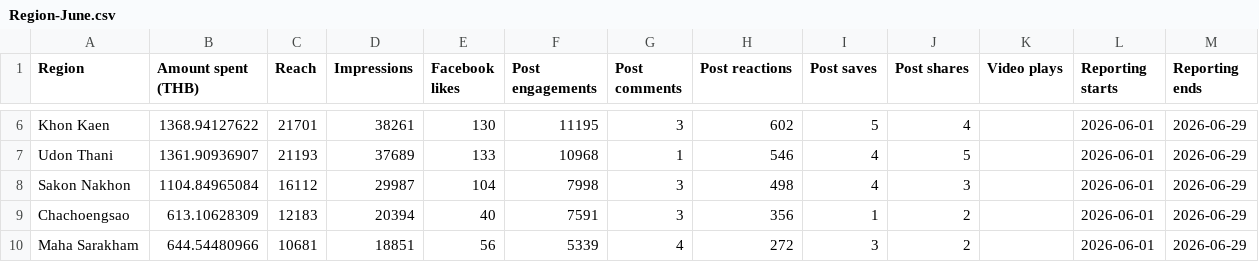
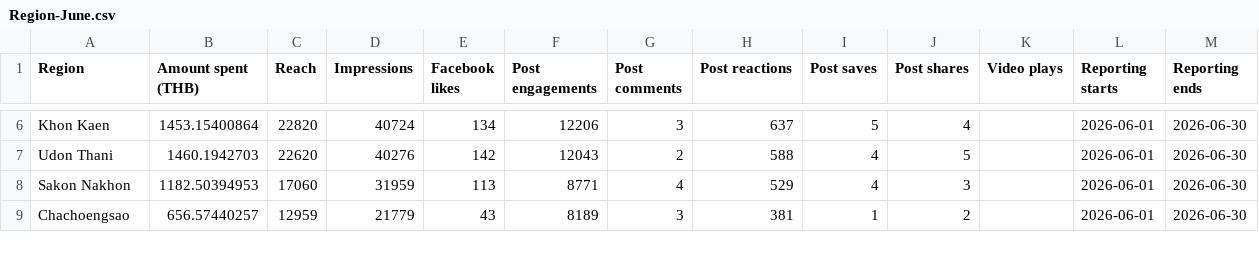
Before and after one commit to hafizyapha-glitch/Hia-Lhom-Facebook, a CSV file: data/region/Region-June.csv, drawn as a sheet; only a part is shown, gaps mark what is left out; removed rows and columns are numbered as before the commit, all else as after; the diff covers the shown part only; the diff names each change by its address in the sheet, - before the commit and + after, or states it on an @@ line.

```diff
--- a/data/region/Region-June.csv
+++ b/data/region/Region-June.csv
-B6 (Amount spent (THB)): 1368.94127622
+B6 (Amount spent (THB)): 1453.15400864
-C6 (Reach): 21701
+C6 (Reach): 22820
-D6 (Impressions): 38261
+D6 (Impressions): 40724
-E6 (Facebook likes): 130
+E6 (Facebook likes): 134
-F6 (Post engagements): 11195
+F6 (Post engagements): 12206
-H6 (Post reactions): 602
+H6 (Post reactions): 637
-M6:M9 (Reporting ends): 2026-06-29
+M6:M9 (Reporting ends): 2026-06-30
-B7 (Amount spent (THB)): 1361.90936907
+B7 (Amount spent (THB)): 1460.1942703
-C7 (Reach): 21193
+C7 (Reach): 22620
-D7 (Impressions): 37689
+D7 (Impressions): 40276
-E7 (Facebook likes): 133
+E7 (Facebook likes): 142
-F7 (Post engagements): 10968
+F7 (Post engagements): 12043
-G7 (Post comments): 1
+G7 (Post comments): 2
-H7 (Post reactions): 546
+H7 (Post reactions): 588
-B8 (Amount spent (THB)): 1104.84965084
+B8 (Amount spent (THB)): 1182.50394953
-C8 (Reach): 16112
+C8 (Reach): 17060
-D8 (Impressions): 29987
+D8 (Impressions): 31959
-E8 (Facebook likes): 104
+E8 (Facebook likes): 113
-F8 (Post engagements): 7998
+F8 (Post engagements): 8771
-G8 (Post comments): 3
+G8 (Post comments): 4
-H8 (Post reactions): 498
+H8 (Post reactions): 529
-B9 (Amount spent (THB)): 613.10628309
+B9 (Amount spent (THB)): 656.57440257
-C9 (Reach): 12183
+C9 (Reach): 12959
-D9 (Impressions): 20394
+D9 (Impressions): 21779
-E9 (Facebook likes): 40
+E9 (Facebook likes): 43
-F9 (Post engagements): 7591
+F9 (Post engagements): 8189
-H9 (Post reactions): 356
+H9 (Post reactions): 381
-row 10: Maha Sarakham | 644.54480966 | 10681 | 18851 | 56 | 5339 | 4 | 272 | 3 | 2 |  | 2026-06-01 | 2026-06-29
```
Also changed, not shown: 1 added row and 53 edited cells elsewhere in this file, 1 other file.
